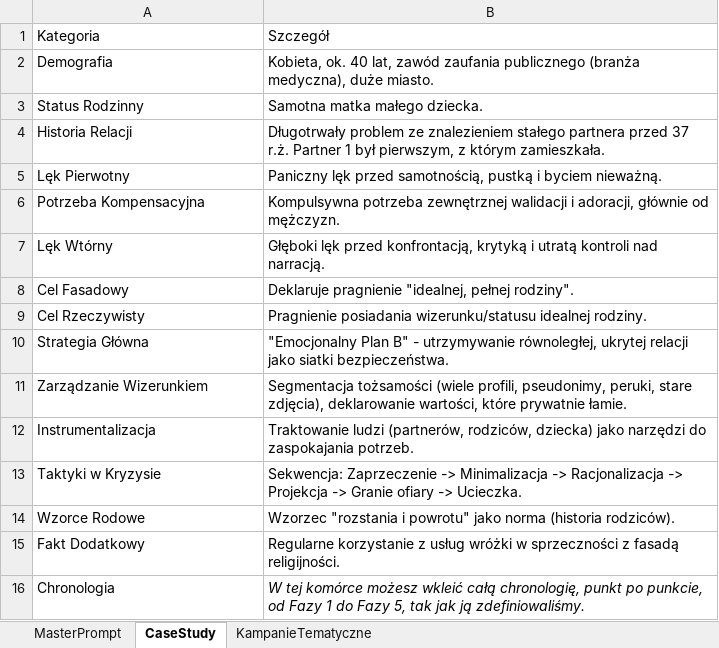
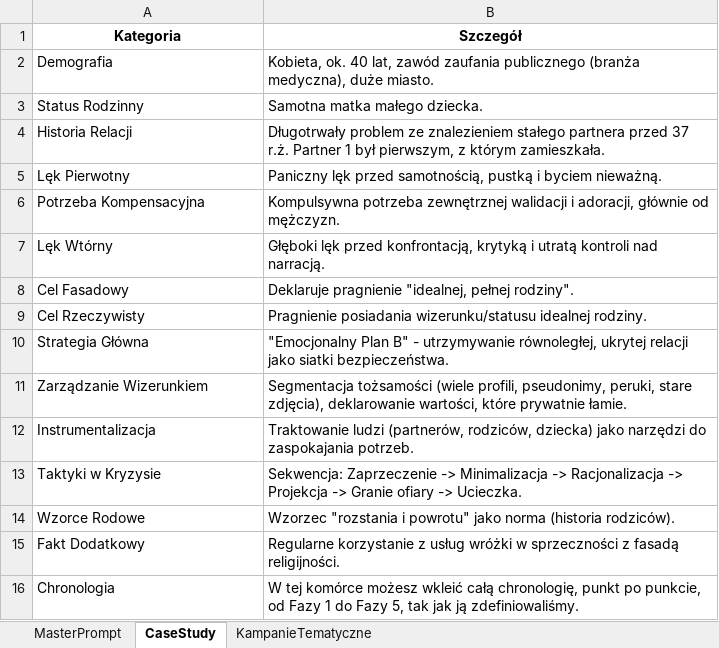
Before and after one commit to SigPath/trueresults.online, an Excel workbook: config.xlsx, sheet CaseStudy, drawn as a sheet; values as stored, in another font and other column widths than the file's, no borders; charts and pictures not drawn; the diff names each change by its address in the sheet, - before the commit and + after, or states it on an @@ line.

```diff
--- a/config.xlsx (sheet CaseStudy)
+++ b/config.xlsx (sheet CaseStudy)
@@ A1:B1 bold: off → on, alignment: left → center @@
-B16 italic: on
+B16 italic: off
```
Also changed, not shown: sheet KampanieTematyczne, sheet MasterPrompt, charts or pictures, 18 other files.
